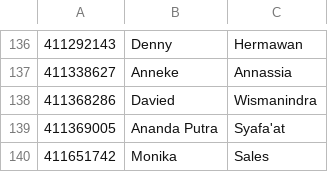
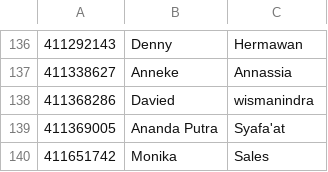
Before and after one commit to GnomeAsiaSummit2015/Artworks, a CSV file: Certificate/data.csv, drawn as a sheet; only a part is shown, gaps mark what is left out; the diff covers the shown part only.

```diff
--- a/Certificate/data.csv
+++ b/Certificate/data.csv
@@ -137,3 +137,3 @@
 411338627,Anneke,Annassia
-411368286,Davied,Wismanindra
+411368286,Davied,wismanindra
 411369005,Ananda Putra,Syafa'at
```
Also changed, not shown: 27 added rows elsewhere in this file, 2 other files.
